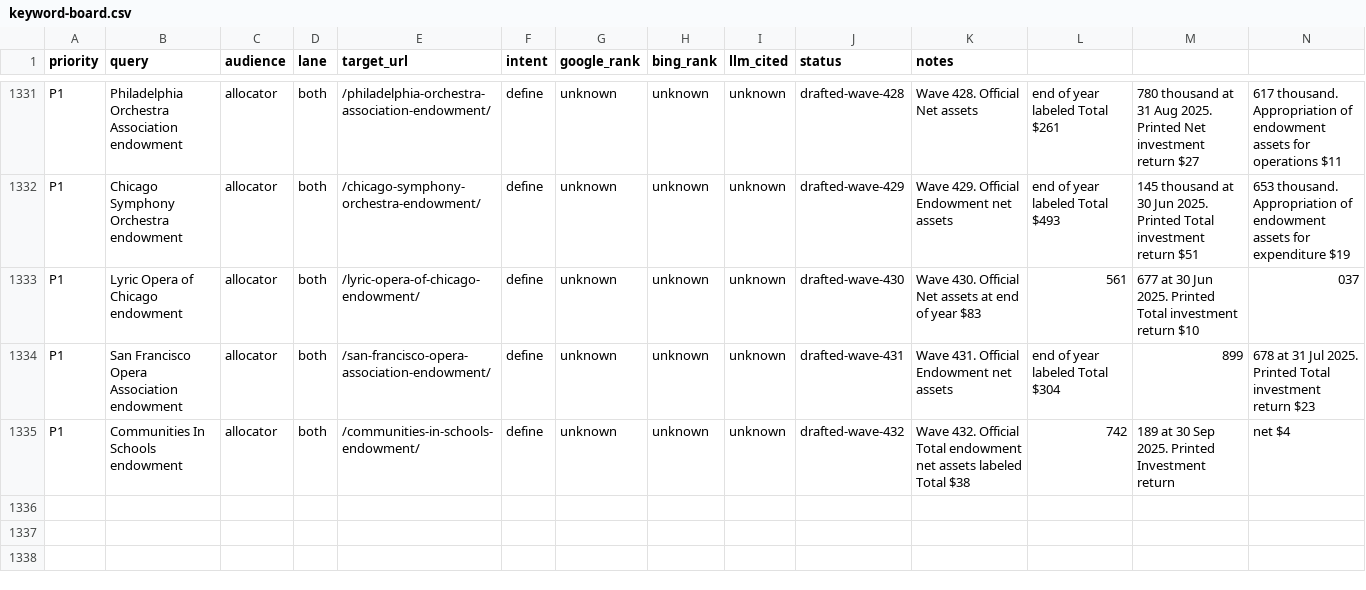
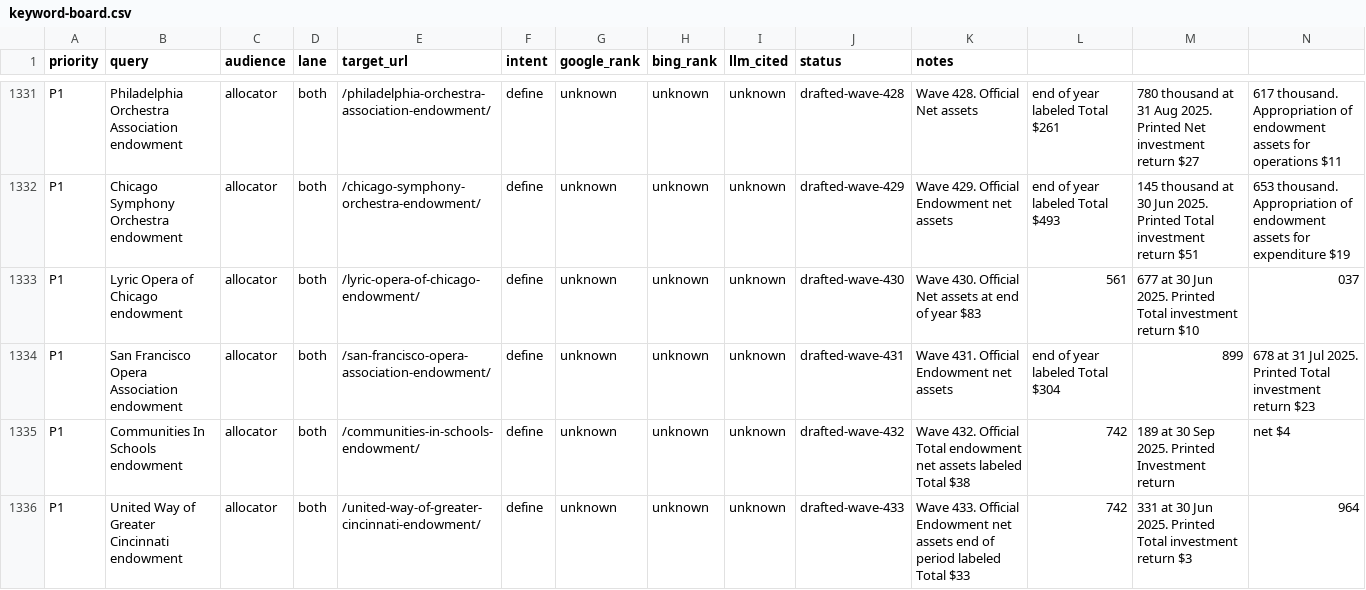
Before and after one commit to timcanada/uao-insurance-gate, a CSV file: seo-aeo/inventory/keyword-board.csv, drawn as a sheet; only a part is shown, gaps mark what is left out; rows hold the shown columns only; the diff names each change by its address in the sheet, - before the commit and + after, or states it on an @@ line.

```diff
--- a/seo-aeo/inventory/keyword-board.csv
+++ b/seo-aeo/inventory/keyword-board.csv
+row 1336: P1 | United Way of Greater Cincinnati endowment | allocator | both | /united-way-of-greater-cincinnati-endowment/ | define | unknown | unknown | unknown | drafted-wave-433 | Wave 433. Official Endowment net assets end of period labeled Total $33 | 742 | 331 at 30 Jun 2025. Printed Total investment return $3 | 964
```
Also changed, not shown: seo-aeo/inventory/priority-slugs.csv, 7 other files.
